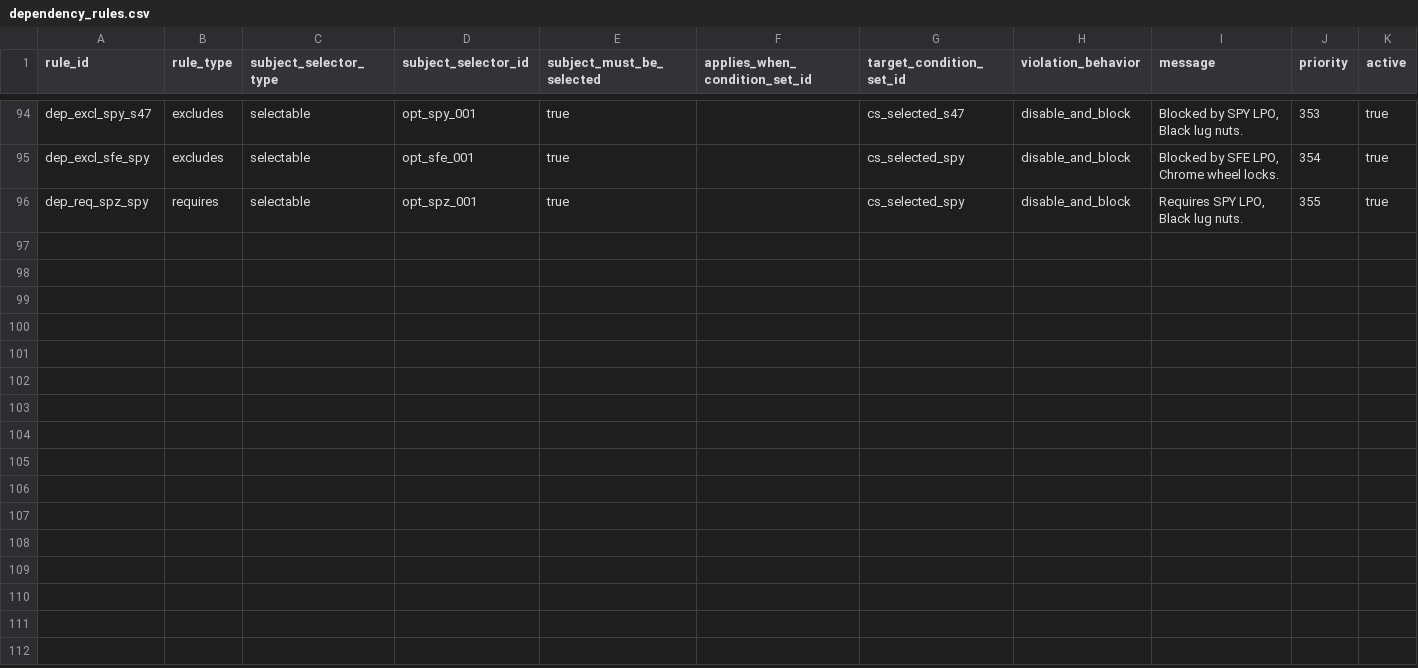
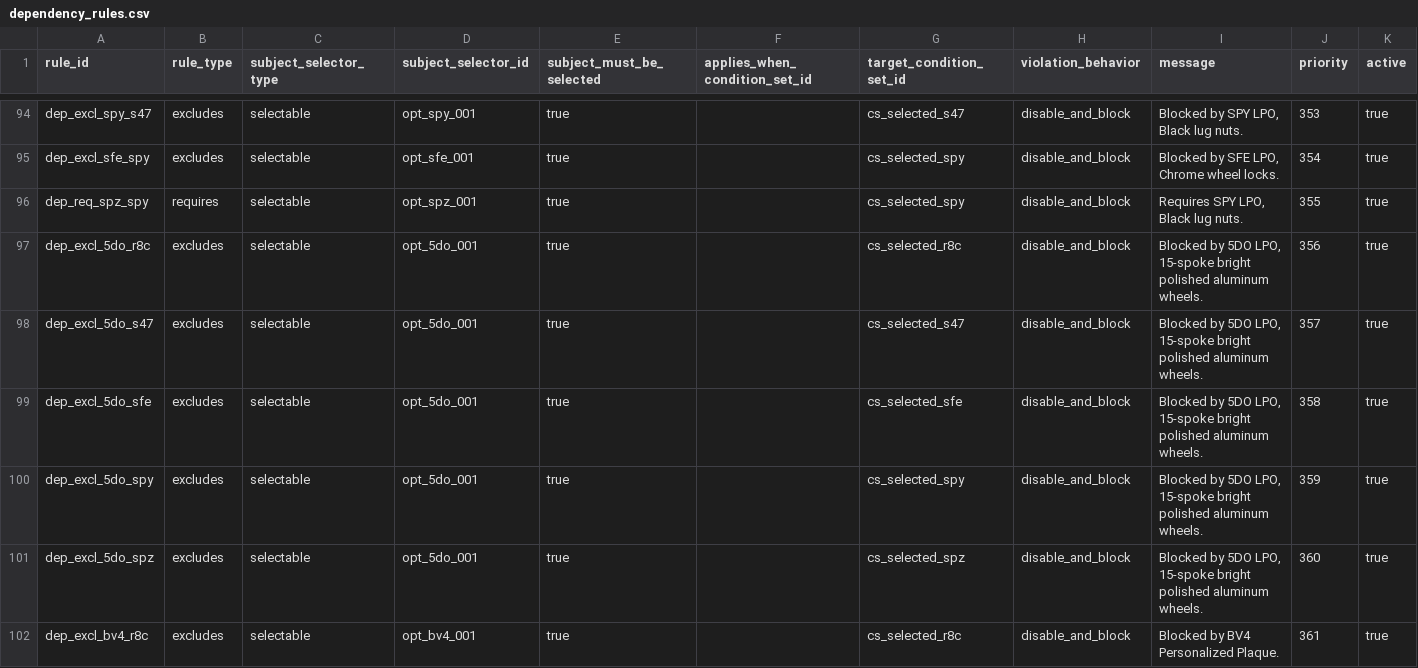
Before and after one commit to seanzmc/27vette, a CSV file: data/stingray/logic/dependency_rules.csv, drawn as a sheet; only a part is shown, gaps mark what is left out; the diff names each change by its address in the sheet, - before the commit and + after, or states it on an @@ line.

Commit message:
Updates preservation counts for newly projected excludes
Adds the newly unblocked 5DO and BV4 exclusion rules to the projected slice flow and updates the related preservation expectations.

Refreshes census, ownership, and triage test fixtures to match the reduced set of manifest-only preserved rows and the expanded dependency rule set.

```diff
--- a/data/stingray/logic/dependency_rules.csv
+++ b/data/stingray/logic/dependency_rules.csv
+row 97: dep_excl_5do_r8c | excludes | selectable | opt_5do_001 | true |  | cs_selected_r8c | disable_and_block | Blocked by 5DO LPO, 15-spoke bright polished aluminum wheels. | 356 | true
+row 98: dep_excl_5do_s47 | excludes | selectable | opt_5do_001 | true |  | cs_selected_s47 | disable_and_block | Blocked by 5DO LPO, 15-spoke bright polished aluminum wheels. | 357 | true
+row 99: dep_excl_5do_sfe | excludes | selectable | opt_5do_001 | true |  | cs_selected_sfe | disable_and_block | Blocked by 5DO LPO, 15-spoke bright polished aluminum wheels. | 358 | true
+row 100: dep_excl_5do_spy | excludes | selectable | opt_5do_001 | true |  | cs_selected_spy | disable_and_block | Blocked by 5DO LPO, 15-spoke bright polished aluminum wheels. | 359 | true
+row 101: dep_excl_5do_spz | excludes | selectable | opt_5do_001 | true |  | cs_selected_spz | disable_and_block | Blocked by 5DO LPO, 15-spoke bright polished aluminum wheels. | 360 | true
+row 102: dep_excl_bv4_r8c | excludes | selectable | opt_bv4_001 | true |  | cs_selected_r8c | disable_and_block | Blocked by BV4 Personalized Plaque. | 361 | true
```
Also changed, not shown: data/stingray/validation/projected_slice_ownership.csv, 5 other files.
